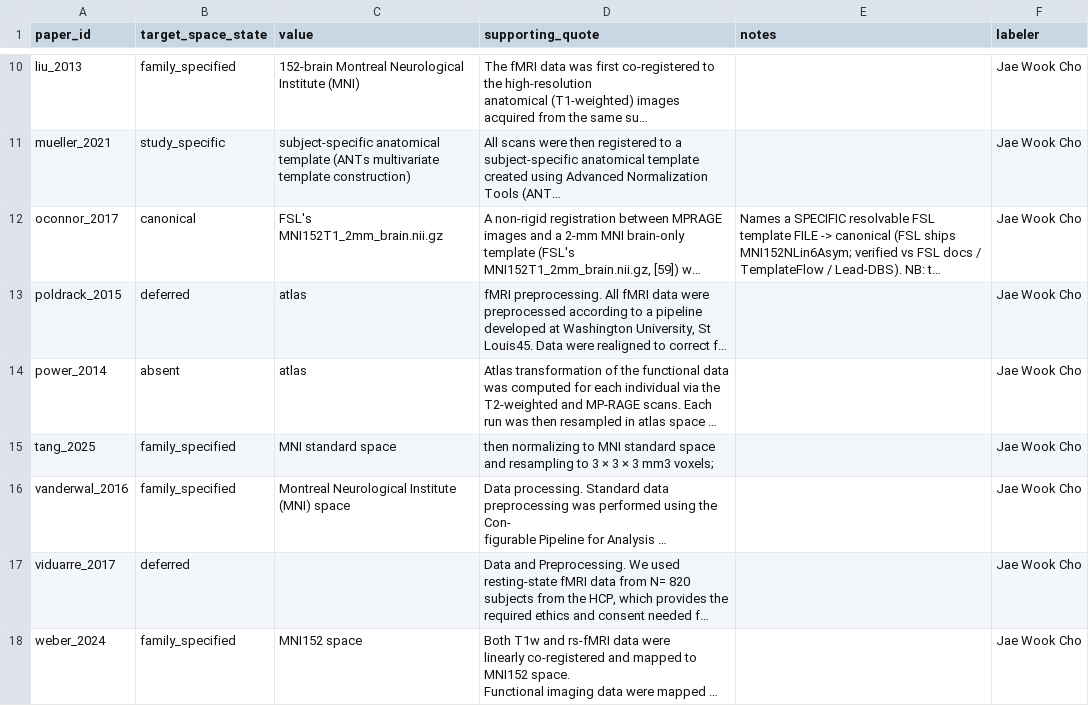
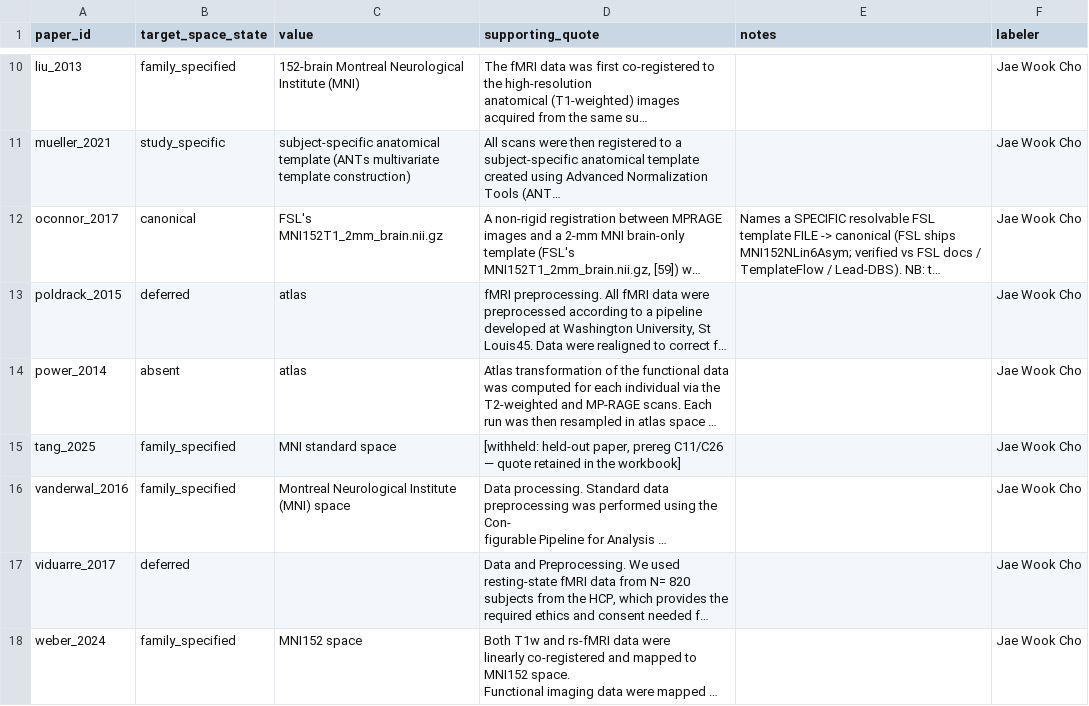
Before and after one commit to jae7cho/fmri-repro-agent, a CSV file: ground_truth/target_space_labels_v1.csv, drawn as a sheet; only a part is shown, gaps mark what is left out; long unchanged cells end in …; the diff covers the shown part only; the diff names each change by its address in the sheet, - before the commit and + after, or states it on an @@ line.

```diff
--- a/ground_truth/target_space_labels_v1.csv
+++ b/ground_truth/target_space_labels_v1.csv
-D15 (supporting_quote): then normalizing to MNI standard space and resampling to 3 × 3 × 3 mm3 voxels;
+D15 (supporting_quote): [withheld: held-out paper, prereg C11/C26 — quote retained in the workbook]
```
Also changed, not shown: 3 edited cells elsewhere in this file, ground_truth/base_pipeline_labels_v1.csv, 17 other files.
